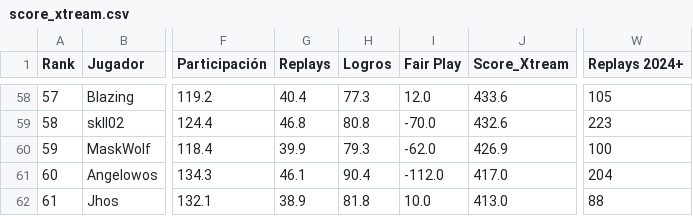
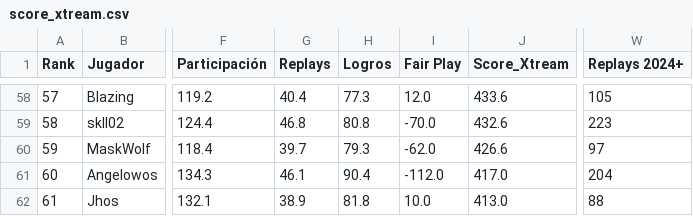
Before and after one commit to carlosacp526/dashboard-torneos-pokemon, a CSV file: data/score_xtream.csv, drawn as a sheet; only a part is shown, gaps mark what is left out; the diff covers the shown part only; the diff names each change by its address in the sheet, - before the commit and + after, or states it on an @@ line.

```diff
--- a/data/score_xtream.csv
+++ b/data/score_xtream.csv
-G60 (Replays): 39.9
+G60 (Replays): 39.7
-J60 (Score_Xtream): 426.9
+J60 (Score_Xtream): 426.6
-W60 (Replays 2024+): 100
+W60 (Replays 2024+): 97
```
Also changed, not shown: 1 added row, 1 removed row and 39 edited cells elsewhere in this file, data/nicknames_showdown.csv, 4 other files.
